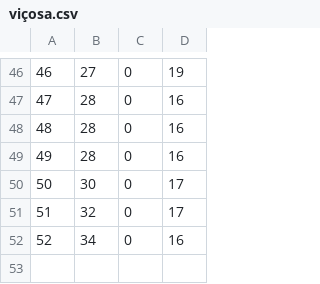
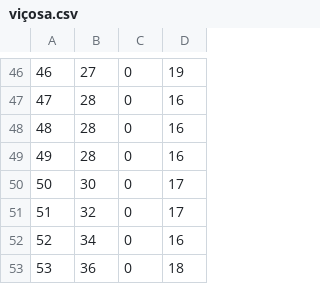
Before and after one commit to queued/SLR4V, a CSV file: dist/datasets/viçosa.csv, drawn as a sheet; only a part is shown, gaps mark what is left out.

```diff
--- a/dist/datasets/viçosa.csv
+++ b/dist/datasets/viçosa.csv
@@ -52 +52,2 @@
 52,34,0,16
+53,36,0,18
```
Also changed, not shown: 1 other file.
